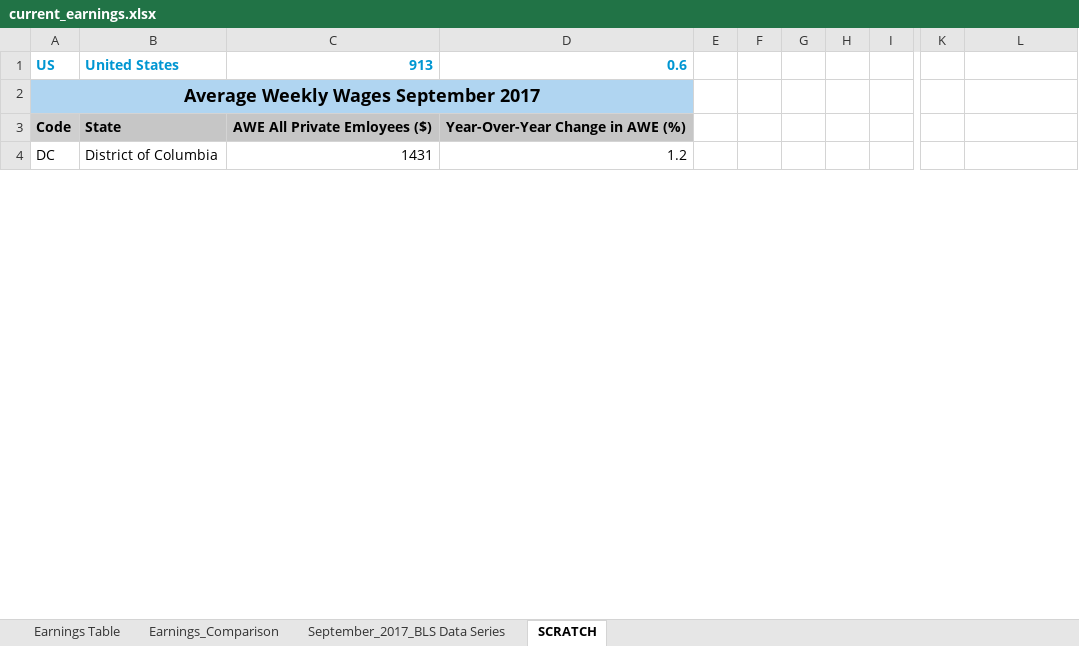
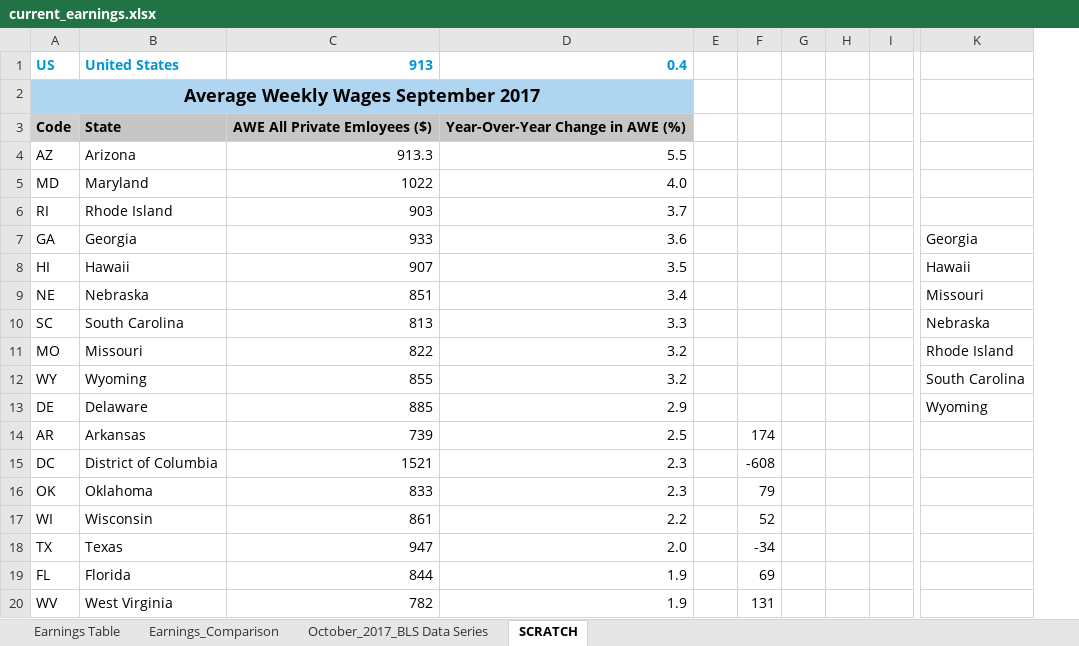
Before and after one commit to UrbanInstitute/state-economic-monitor, an Excel workbook: static/data/source/current_earnings.xlsx, sheet SCRATCH, drawn as a sheet; only a part is shown, gaps mark what is left out; values as stored, in another font and other column widths than the file's, no borders; removed rows and columns are numbered as before the commit, all else as after; rows hold the shown columns only; the diff covers the shown part only; the diff names each change by its address in the sheet, - before the commit and + after, or states it on an @@ line.

```diff
--- a/static/data/source/current_earnings.xlsx (sheet SCRATCH)
+++ b/static/data/source/current_earnings.xlsx (sheet SCRATCH)
-sheet tab: September_2017_BLS Data Series
+sheet tab: October_2017_BLS Data Series
-column C, rows 1-4: 913 |  | AWE All Private Emloyees ($) | 1431
+column C, rows 1-3: 913 |  | AWE All Private Emloyees ($); row 15: 1521
-column F, empty
+column F, row 15: -608
-column H, empty
+column I, empty
-column K, empty
-D1: 0.6
+D1: 0.4
+row 4: AZ | Arizona | 913.3 | 5.5
+row 5: MD | Maryland | 1022 | 4.0
+row 6: RI | Rhode Island | 903 | 3.7
+row 7: GA | Georgia | 933 | 3.6 |  |  |  |  |  | Georgia
+row 8: HI | Hawaii | 907 | 3.5 |  |  |  |  |  | Hawaii
+row 9: NE | Nebraska | 851 | 3.4 |  |  |  |  |  | Missouri
+row 10: SC | South Carolina | 813 | 3.3 |  |  |  |  |  | Nebraska
+row 11: MO | Missouri | 822 | 3.2 |  |  |  |  |  | Rhode Island
+row 12: WY | Wyoming | 855 | 3.2 |  |  |  |  |  | South Carolina
+row 13: DE | Delaware | 885 | 2.9 |  |  |  |  |  | Wyoming
+row 14: AR | Arkansas | 739 | 2.5 |  | 174
-D15: 1.2
+D15: 2.3
+row 16: OK | Oklahoma | 833 | 2.3 |  | 79
+row 17: WI | Wisconsin | 861 | 2.2 |  | 52
+row 18: TX | Texas | 947 | 2.0 |  | -34
+row 19: FL | Florida | 844 | 1.9 |  | 69
+row 20: WV | West Virginia | 782 | 1.9 |  | 131
```
Also changed, not shown: 24 added rows, 40 removed rows and 13 edited cells elsewhere in this sheet, sheet Earnings_Comparison, sheet Earnings Table, data/historical/source/gov_employment_historical.xlsx, data/historical/source/total_employment_historical.xlsx, 41 other files.
